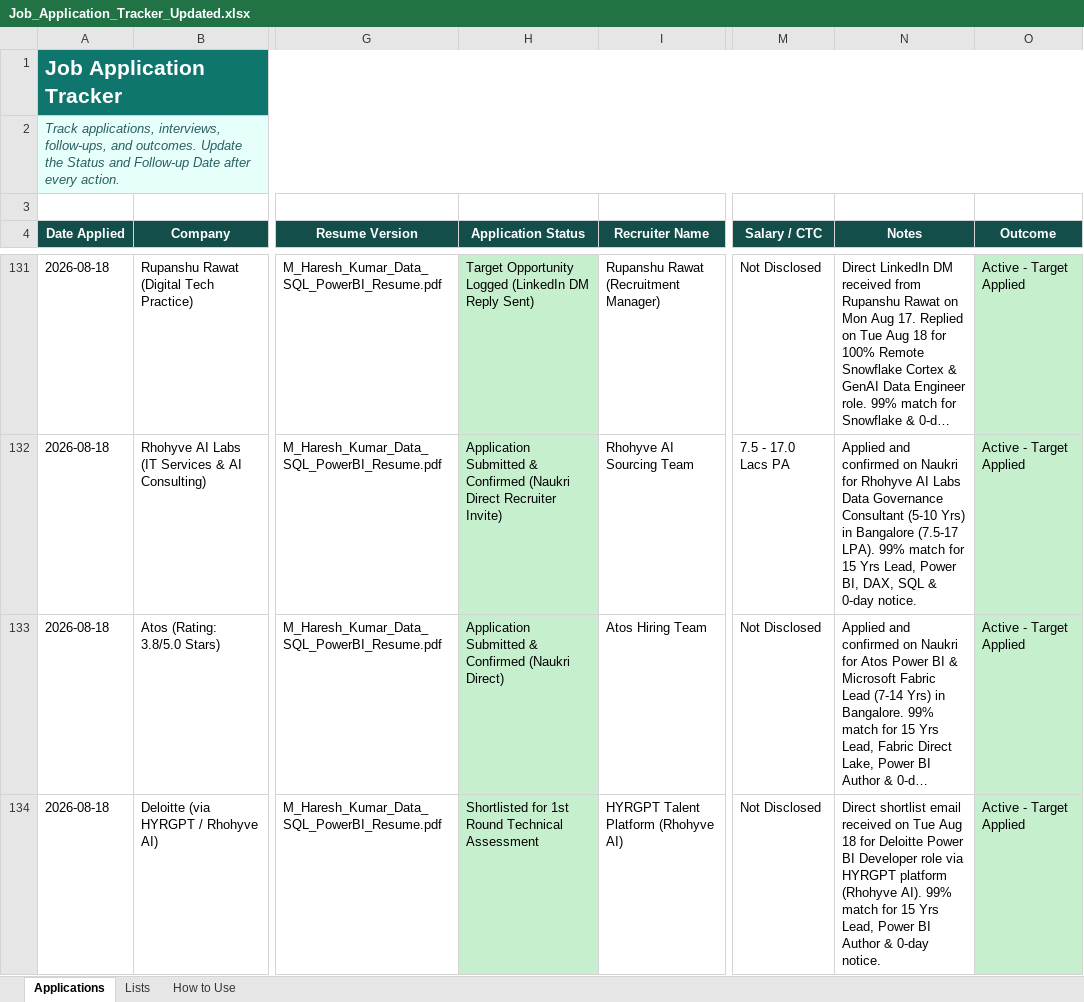
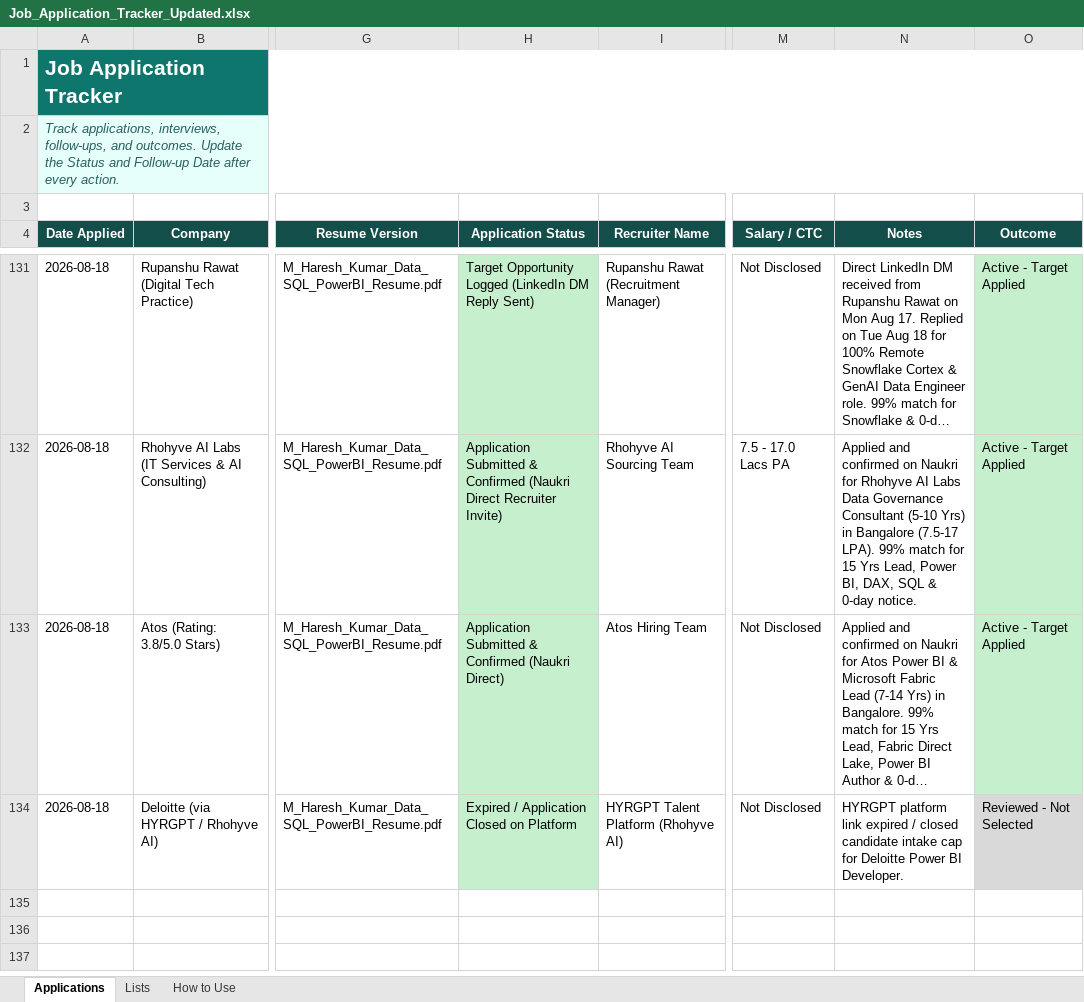
Before and after one commit to LeadGenData/M_Haresh_Kumar, an Excel workbook: Job_Application_Tracker_Updated.xlsx, sheet Applications, drawn as a sheet; only a part is shown, gaps mark what is left out; long unchanged cells end in …; values as stored, in another font and other column widths than the file's, no borders; conditional formats and table styles not drawn; the diff names each change by its address in the sheet, - before the commit and + after, or states it on an @@ line.

Commit message:
Tuesday Aug 18: Updated Deloitte HYRGPT status to Expired on Platform (Row 134)

```diff
--- a/Job_Application_Tracker_Updated.xlsx (sheet Applications)
+++ b/Job_Application_Tracker_Updated.xlsx (sheet Applications)
-H134 (Application Status): Shortlisted for 1st Round Technical Assessment
+H134 (Application Status): Expired / Application Closed on Platform
-N134 (Notes): Direct shortlist email received on Tue Aug 18 for Deloitte Power BI Developer role via HYRGPT platform (Rhohyve AI). 99% match for 15 Yrs Lead, Power BI Author & 0-day notice.
+N134 (Notes): HYRGPT platform link expired / closed candidate intake cap for Deloitte Power BI Developer.
-O134 (Outcome): Active - Target Applied
+O134 (Outcome): Reviewed - Not Selected
```
